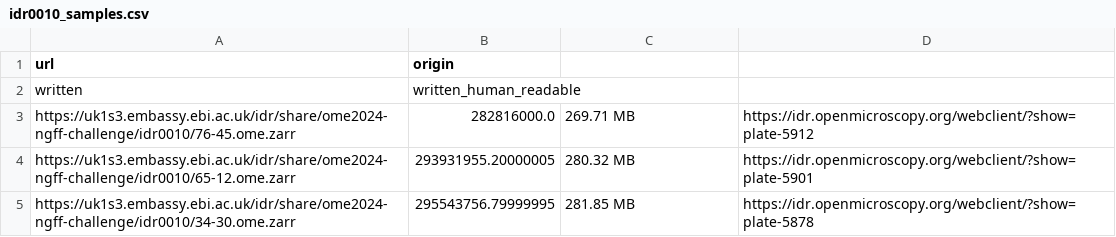
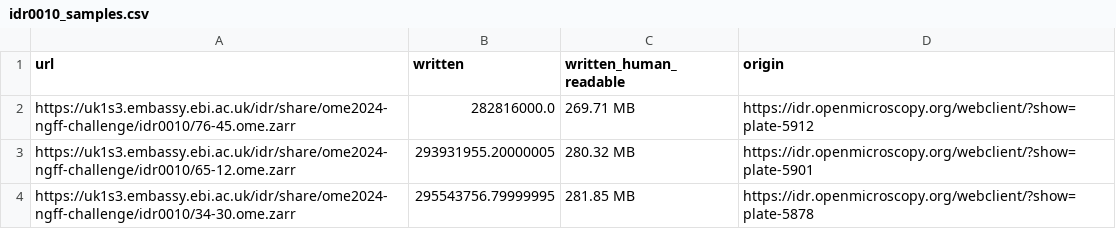
Before and after one commit to ome/ome2024-ngff-challenge, a CSV file: samples/idr0010_samples.csv, drawn as a sheet; only a part is shown.

Commit message:
Fix idr0010_samples.csv header

```diff
--- a/samples/idr0010_samples.csv
+++ b/samples/idr0010_samples.csv
@@ -1,3 +1,2 @@
-url,origin
-written,written_human_readable,
+url,written,written_human_readable,origin
 https://uk1s3.embassy.ebi.ac.uk/idr/share/ome2024-ngff-challenge/idr0010/76-45.ome.zarr,282816000.0,269.71 MB,https://idr.openmicroscopy.org/webclient/?show=plate-5912
```
